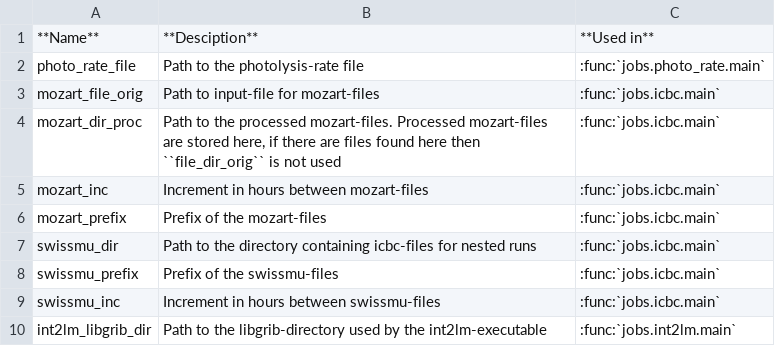
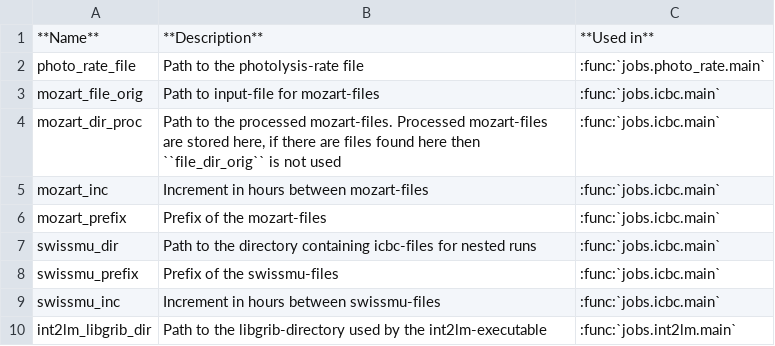
Before and after one commit to C2SM/processing-chain, a CSV file: doc/source/tables/cosmoart_vars.csv, drawn as a sheet.

```diff
--- a/doc/source/tables/cosmoart_vars.csv
+++ b/doc/source/tables/cosmoart_vars.csv
@@ -1,2 +1,2 @@
-**Name**,**Desciption**,**Used in**
+**Name**,**Description**,**Used in**
 photo_rate_file, Path to the photolysis-rate file, :func:`jobs.photo_rate.main`
```
Also changed, not shown: doc/source/tables/cosmo_vars.csv, doc/source/tables/shared_vars.csv, 3 other files.
